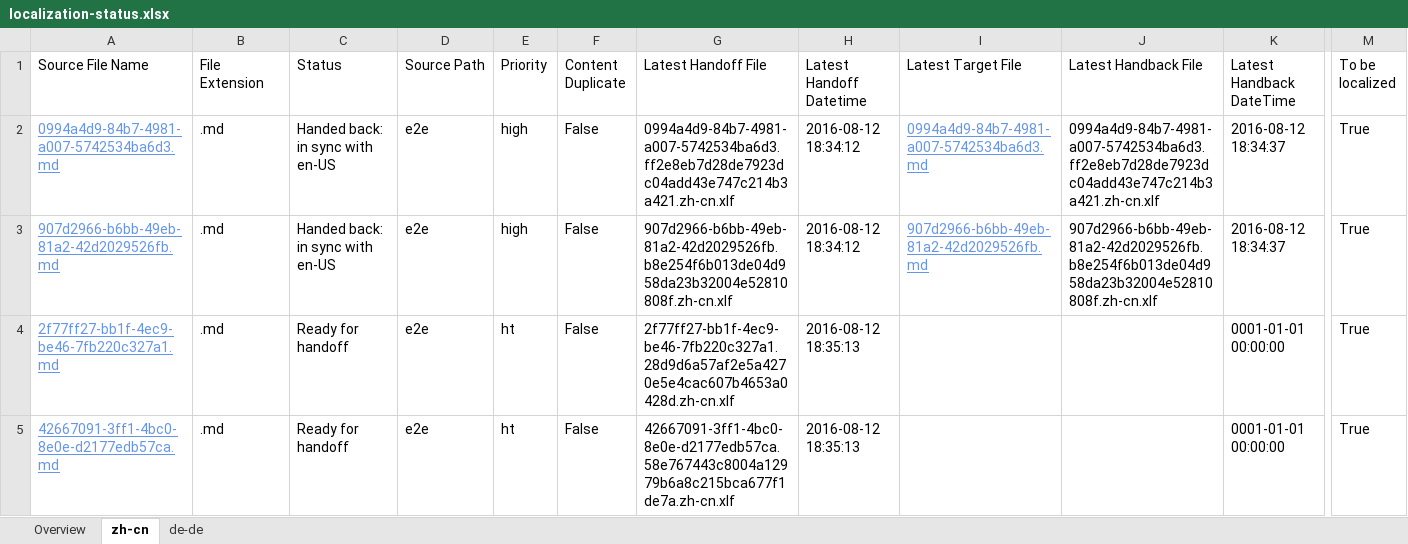
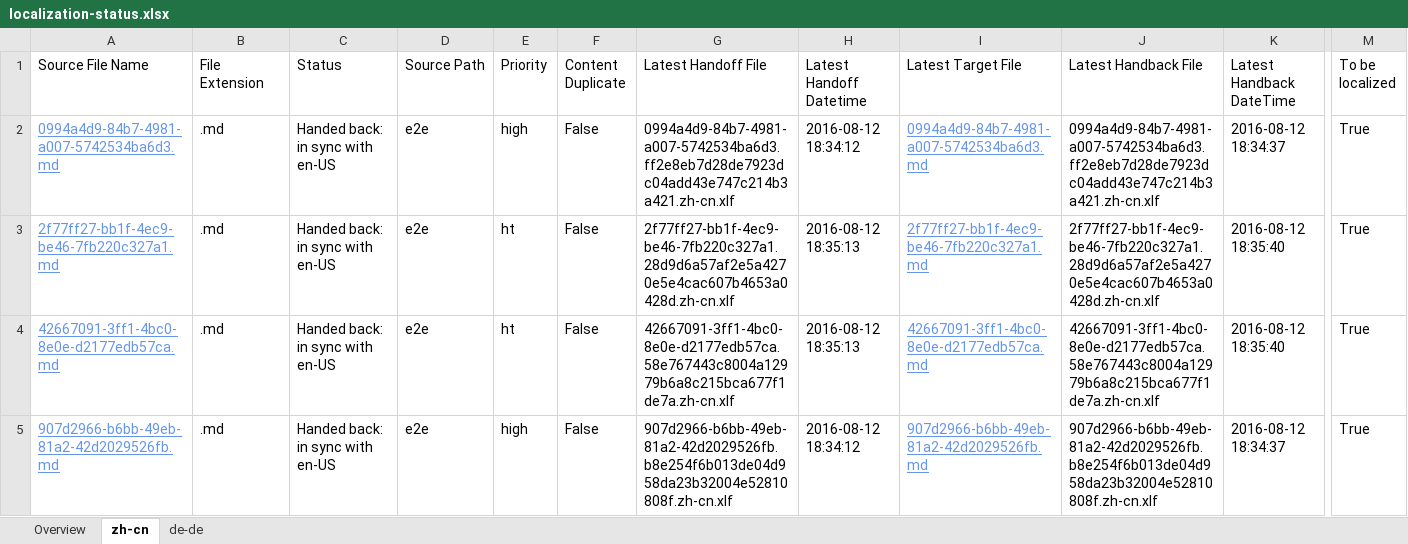
Before and after one commit to OpenLocalizationTestOrg/olhandback-e2e, an Excel workbook: ol-handback/OpenLocalizationTestOrg/oltest/ci/localization-status.xlsx, sheet zh-cn, drawn as a sheet; only a part is shown, gaps mark what is left out; values as stored, in another font and other column widths than the file's, no borders; table styles not drawn; removed rows and columns are numbered as before the commit, all else as after; rows hold the shown columns only; the diff names each change by its address in the sheet, - before the commit and + after, or states it on an @@ line.

```diff
--- a/ol-handback/OpenLocalizationTestOrg/oltest/ci/localization-status.xlsx (sheet zh-cn)
+++ b/ol-handback/OpenLocalizationTestOrg/oltest/ci/localization-status.xlsx (sheet zh-cn)
+row 3: 2f77ff27-bb1f-4ec9-be46-7fb220c327a1.md | .md | Handed back: in sync with en-US | e2e | ht | False | 2f77ff27-bb1f-4ec9-be46-7fb220c327a1.28d9d6a57af2e5a4270e5e4cac607b4653a0428d.zh-cn.xlf | 2016-08-12 18:35:13 | 2f77ff27-bb1f-4ec9-be46-7fb220c327a1.md | 2f77ff27-bb1f-4ec9-be46-7fb220c327a1.28d9d6a57af2e5a4270e5e4cac607b4653a0428d.zh-cn.xlf | 2016-08-12 18:35:40 | True
+row 4: 42667091-3ff1-4bc0-8e0e-d2177edb57ca.md | .md | Handed back: in sync with en-US | e2e | ht | False | 42667091-3ff1-4bc0-8e0e-d2177edb57ca.58e767443c8004a12979b6a8c215bca677f1de7a.zh-cn.xlf | 2016-08-12 18:35:13 | 42667091-3ff1-4bc0-8e0e-d2177edb57ca.md | 42667091-3ff1-4bc0-8e0e-d2177edb57ca.58e767443c8004a12979b6a8c215bca677f1de7a.zh-cn.xlf | 2016-08-12 18:35:40 | True
-row 4: 2f77ff27-bb1f-4ec9-be46-7fb220c327a1.md | .md | Ready for handoff | e2e | ht | False | 2f77ff27-bb1f-4ec9-be46-7fb220c327a1.28d9d6a57af2e5a4270e5e4cac607b4653a0428d.zh-cn.xlf | 2016-08-12 18:35:13 |  |  | 0001-01-01 00:00:00 | True
-row 5: 42667091-3ff1-4bc0-8e0e-d2177edb57ca.md | .md | Ready for handoff | e2e | ht | False | 42667091-3ff1-4bc0-8e0e-d2177edb57ca.58e767443c8004a12979b6a8c215bca677f1de7a.zh-cn.xlf | 2016-08-12 18:35:13 |  |  | 0001-01-01 00:00:00 | True
```
Also changed, not shown: sheet de-de, sheet Overview, 1 other file.
